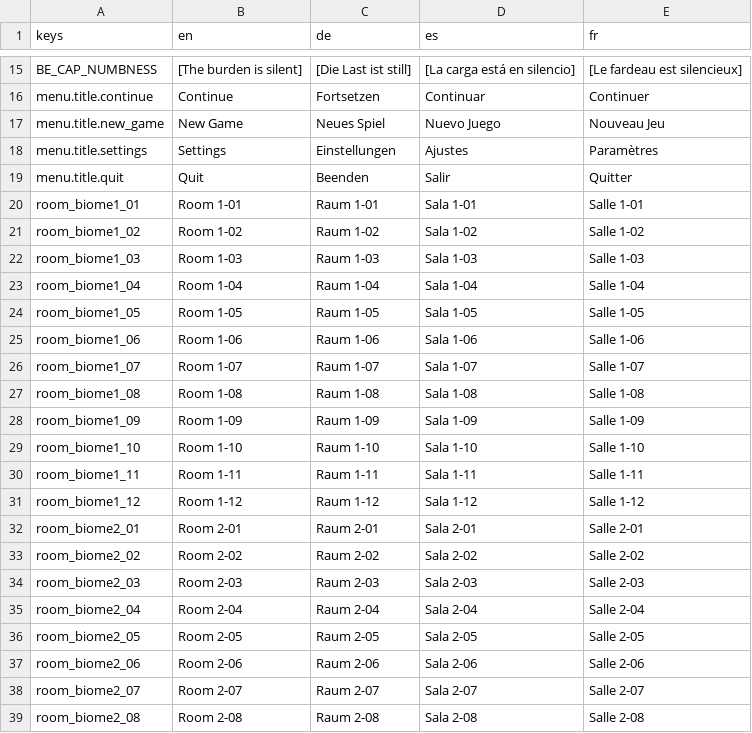
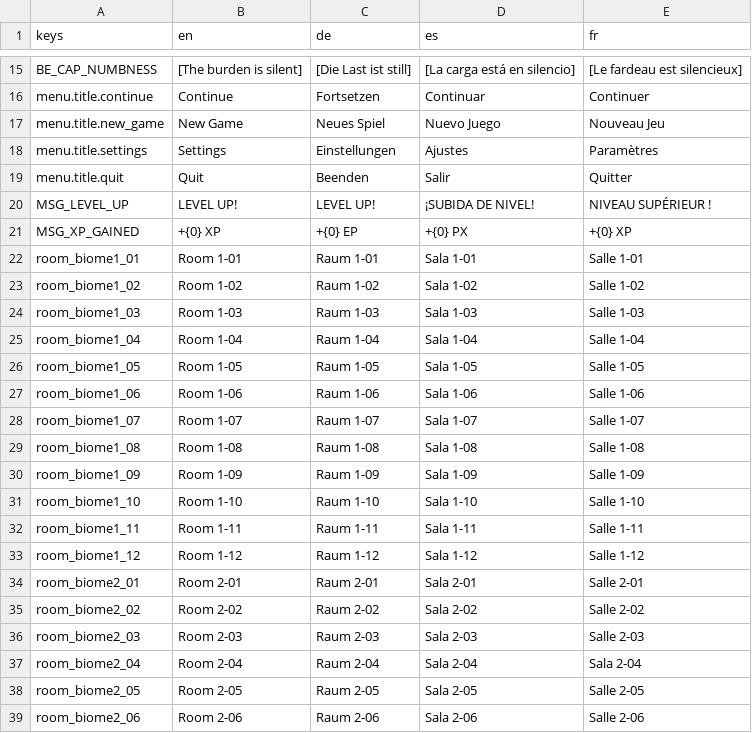
Before and after one commit to niyazmft/emberfall, a CSV file: localization/ui_strings.csv, drawn as a sheet; only a part is shown, gaps mark what is left out; the shorter side is filled out with more unchanged rows.

```diff
--- a/localization/ui_strings.csv
+++ b/localization/ui_strings.csv
@@ -19,2 +19,4 @@ menu.title.settings,Settings,Einstellungen,Ajustes,Paramètres
 menu.title.quit,Quit,Beenden,Salir,Quitter
+MSG_LEVEL_UP,LEVEL UP!,LEVEL UP!,¡SUBIDA DE NIVEL!,NIVEAU SUPÉRIEUR !
+MSG_XP_GAINED,+{0} XP,+{0} EP,+{0} PX,+{0} XP
 room_biome1_01,Room 1-01,Raum 1-01,Sala 1-01,Salle 1-01
@@ -34,3 +36,3 @@ room_biome2_02,Room 2-02,Raum 2-02,Sala 2-02,Salle 2-02
 room_biome2_03,Room 2-03,Raum 2-03,Sala 2-03,Salle 2-03
-room_biome2_04,Room 2-04,Raum 2-04,Sala 2-04,Salle 2-04
+room_biome2_04,Room 2-04,Raum 2-04,Sala 2-04,Sala 2-04
 room_biome2_05,Room 2-05,Raum 2-05,Sala 2-05,Salle 2-05
```
Also changed, not shown: 14 other files.
